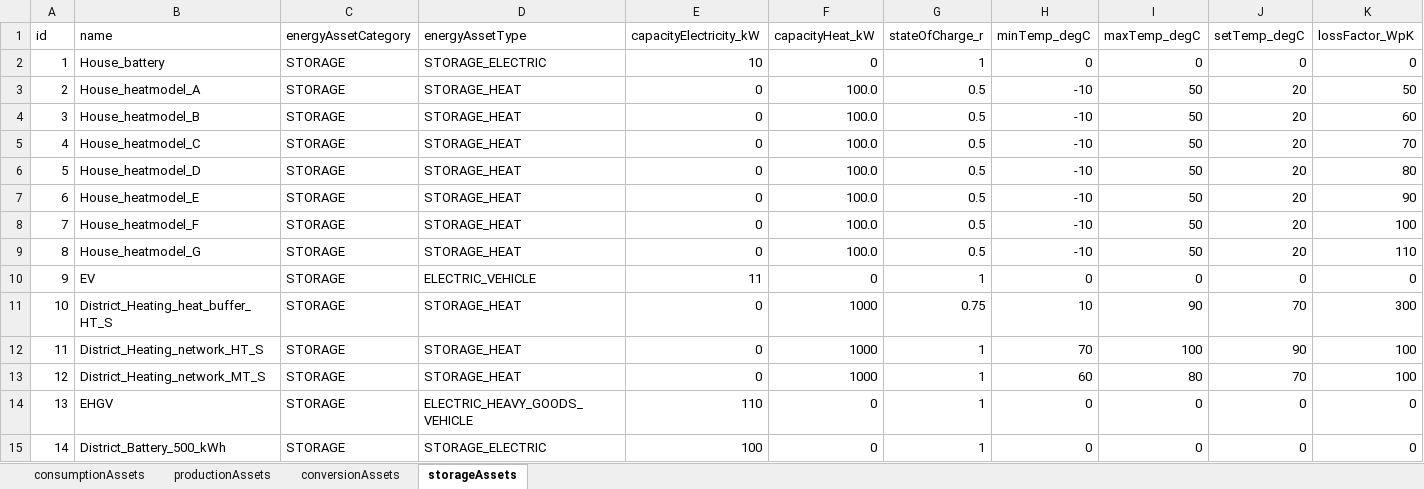
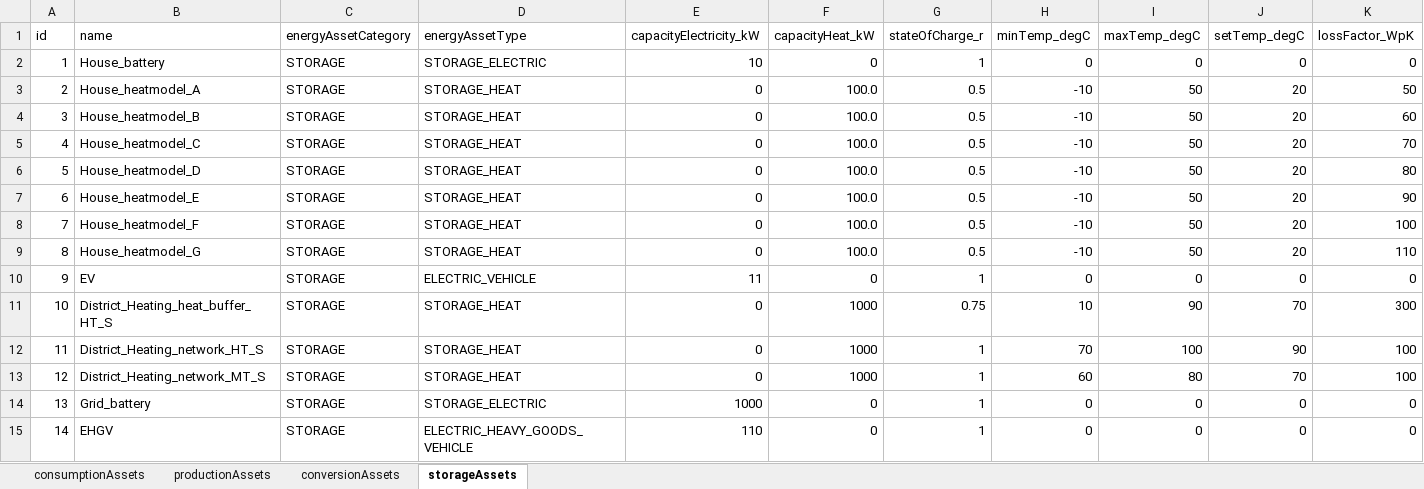
Before and after one commit to Zenmo/HOLON, an Excel workbook: Base/db_defaultEnergyAssets.xlsx, sheet storageAssets, drawn as a sheet; only a part is shown; values as stored, in another font and other column widths than the file's, no borders; removed rows and columns are numbered as before the commit, all else as after; rows hold the shown columns only; the diff names each change by its address in the sheet, - before the commit and + after, or states it on an @@ line.

```diff
--- a/Base/db_defaultEnergyAssets.xlsx (sheet storageAssets)
+++ b/Base/db_defaultEnergyAssets.xlsx (sheet storageAssets)
+row 14: 13 | Grid_battery | STORAGE | STORAGE_ELECTRIC | 1000 | 0 | 1 | 0 | 0 | 0 | 0
@@ column A (id) renumbered in row 15 @@
-row 15: 14 | District_Battery_500_kWh | STORAGE | STORAGE_ELECTRIC | 100 | 0 | 1 | 0 | 0 | 0 | 0
```
Also changed, not shown: Base/db_backboneConfig_industriecase.xlsx, 10 other files.
